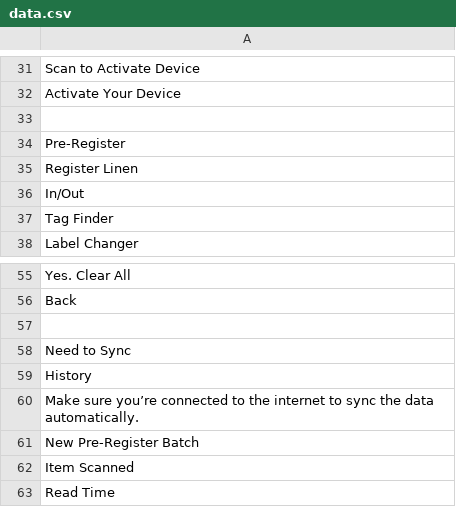
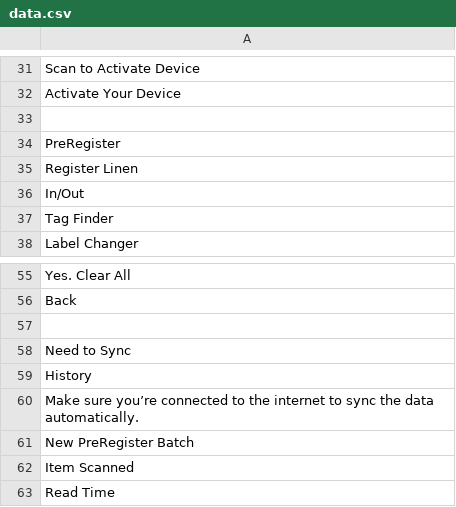
Before and after one commit to masdaagus/csv-to-arb, a CSV file: data.csv, drawn as a sheet; only a part is shown, gaps mark what is left out.

```diff
--- a/data.csv
+++ b/data.csv
@@ -33,3 +33,3 @@ Activate Your Device
 
-Pre-Register
+PreRegister
 Register Linen
@@ -60,3 +60,3 @@ History
 Make sure you’re connected to the internet to sync the data automatically.
-New Pre-Register Batch
+New PreRegister Batch
 Item Scanned
```
Also changed, not shown: 3 other files.
